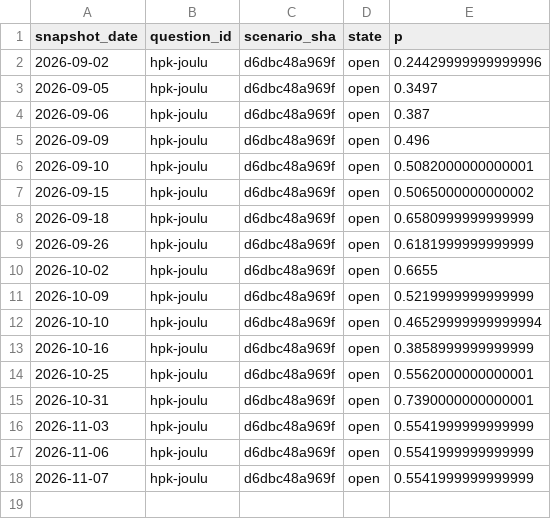
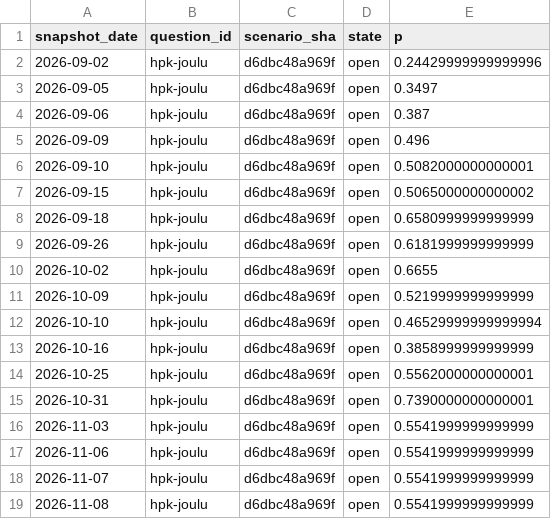
Before and after one commit to mikaheino/liiga-2026-27, a CSV file: scenario_history.csv, drawn as a sheet; the diff names each change by its address in the sheet, - before the commit and + after, or states it on an @@ line.

```diff
--- a/scenario_history.csv
+++ b/scenario_history.csv
+row 19: 2026-11-08 | hpk-joulu | d6dbc48a969f | open | 0.5541999999999999
```
Also changed, not shown: line_history.csv, position_distribution_history.csv, 2 other files.
